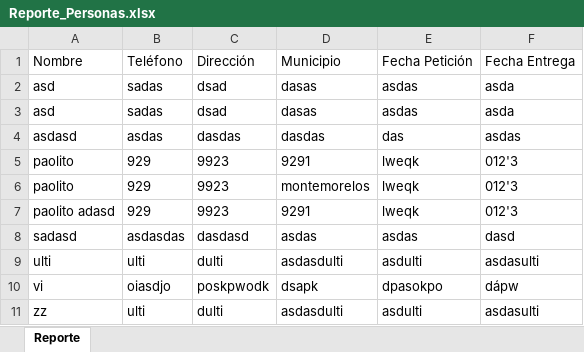
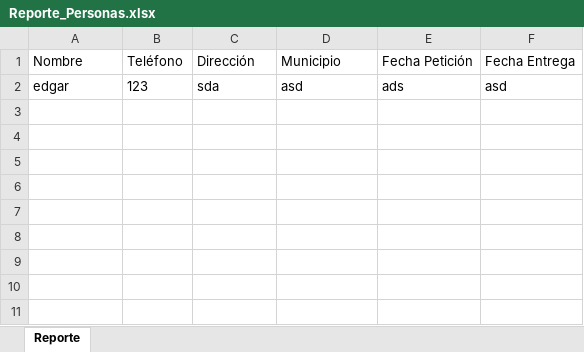
Before and after one commit to EdgarDkz/fidegod, an Excel workbook: Reporte_Personas.xlsx, sheet Reporte, drawn as a sheet; values as stored, in another font and other column widths than the file's, no borders; table styles not drawn; removed rows and columns are numbered as before the commit, all else as after; the diff names each change by its address in the sheet, - before the commit and + after, or states it on an @@ line.

```diff
--- a/Reporte_Personas.xlsx (sheet Reporte)
+++ b/Reporte_Personas.xlsx (sheet Reporte)
-row 2: asd | sadas | dsad | dasas | asdas | asda
-row 3: asd | sadas | dsad | dasas | asdas | asda
-row 4: asdasd | asdas | dasdas | dasdas | das | asdas
-row 5: paolito | 929 | 9923 | 9291 | lweqk | 012'3
-row 6: paolito | 929 | 9923 | montemorelos | lweqk | 012'3
-row 7: paolito adasd | 929 | 9923 | 9291 | lweqk | 012'3
-row 8: sadasd | asdasdas | dasdasd | asdas | asdas | dasd
-row 9: ulti | ulti | dulti | asdasdulti | asdulti | asdasulti
-row 10: vi | oiasdjo | poskpwodk | dsapk | dpasokpo | dápw
-row 11: zz | ulti | dulti | asdasdulti | asdulti | asdasulti
+row 2: edgar | 123 | sda | asd | ads | asd
```
Also changed, not shown: 3 other files.
